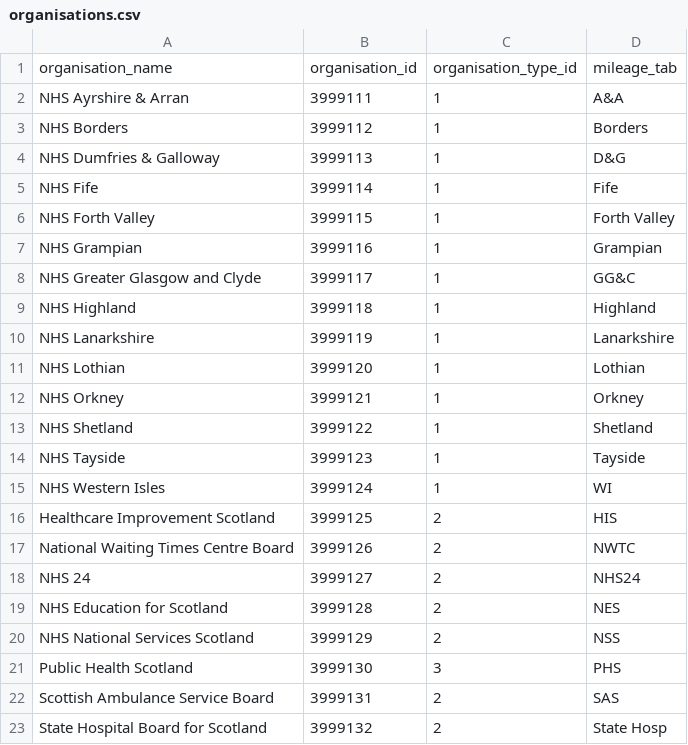
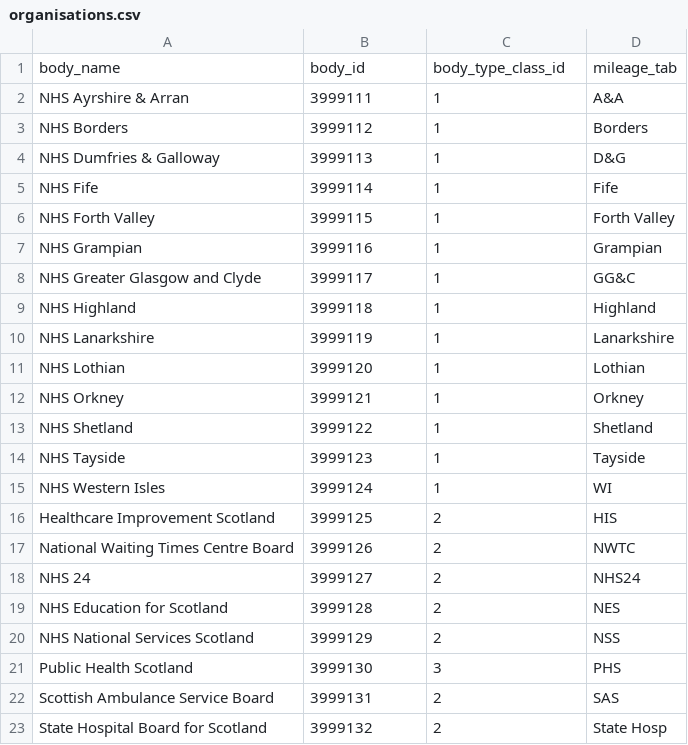
Before and after one commit to preliminaries/references, a CSV file: data/references/organisations.csv, drawn as a sheet; removed rows and columns are numbered as before the commit, all else as after; the diff names each change by its address in the sheet, - before the commit and + after, or states it on an @@ line.

Commit message:
Update data/references/organisations.csv

```diff
--- a/data/references/organisations.csv
+++ b/data/references/organisations.csv
-row 1: organisation_name | organisation_id | organisation_type_id | mileage_tab
+row 1: body_name | body_id | body_type_class_id | mileage_tab
```
